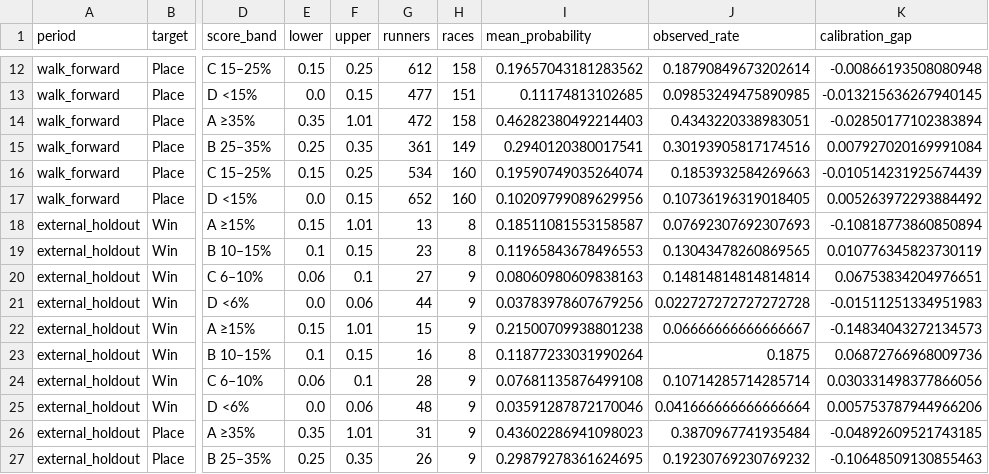
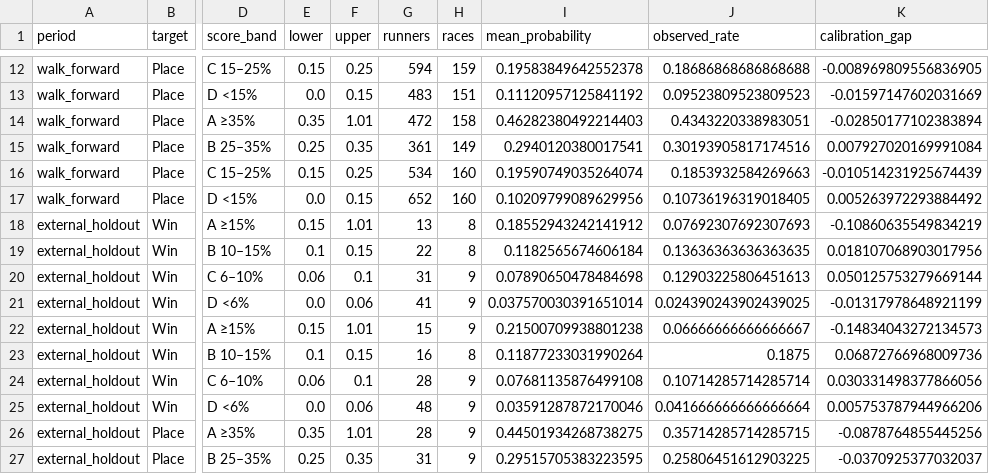
Before and after one commit to Kelvin1761/Kelvin-Agents, a CSV file: .agents/skills/hkjc_racing/hkjc_reflector/artifacts/hkjc_ml_program/score_band_analysis.csv, drawn as a sheet; only a part is shown, gaps mark what is left out; the diff covers the shown part only; the diff names each change by its address in the sheet, - before the commit and + after, or states it on an @@ line.

```diff
--- a/.agents/skills/hkjc_racing/hkjc_reflector/artifacts/hkjc_ml_program/score_band_analysis.csv
+++ b/.agents/skills/hkjc_racing/hkjc_reflector/artifacts/hkjc_ml_program/score_band_analysis.csv
-G12 (runners): 612
+G12 (runners): 594
-H12 (races): 158
+H12 (races): 159
-I12 (mean_probability): 0.19657043181283562
+I12 (mean_probability): 0.19583849642552378
-J12 (observed_rate): 0.18790849673202614
+J12 (observed_rate): 0.18686868686868688
-K12 (calibration_gap): -0.00866193508080948
+K12 (calibration_gap): -0.008969809556836905
-G13 (runners): 477
+G13 (runners): 483
-I13 (mean_probability): 0.11174813102685
+I13 (mean_probability): 0.11120957125841192
-J13 (observed_rate): 0.09853249475890985
+J13 (observed_rate): 0.09523809523809523
-K13 (calibration_gap): -0.013215636267940145
+K13 (calibration_gap): -0.01597147602031669
-I18 (mean_probability): 0.18511081553158587
+I18 (mean_probability): 0.18552943242141912
-K18 (calibration_gap): -0.10818773860850894
+K18 (calibration_gap): -0.10860635549834219
-G19 (runners): 23
+G19 (runners): 22
-I19 (mean_probability): 0.11965843678496553
+I19 (mean_probability): 0.1182565674606184
-J19 (observed_rate): 0.13043478260869565
+J19 (observed_rate): 0.13636363636363635
-K19 (calibration_gap): 0.010776345823730119
+K19 (calibration_gap): 0.018107068903017956
-G20 (runners): 27
+G20 (runners): 31
-I20 (mean_probability): 0.08060980609838163
+I20 (mean_probability): 0.07890650478484698
-J20 (observed_rate): 0.14814814814814814
+J20 (observed_rate): 0.12903225806451613
-K20 (calibration_gap): 0.06753834204976651
+K20 (calibration_gap): 0.050125753279669144
-G21 (runners): 44
+G21 (runners): 41
-I21 (mean_probability): 0.03783978607679256
+I21 (mean_probability): 0.037570030391651014
-J21 (observed_rate): 0.022727272727272728
+J21 (observed_rate): 0.024390243902439025
-K21 (calibration_gap): -0.01511251334951983
+K21 (calibration_gap): -0.01317978648921199
-G26 (runners): 31
+G26 (runners): 28
-I26 (mean_probability): 0.43602286941098023
+I26 (mean_probability): 0.44501934268738275
-J26 (observed_rate): 0.3870967741935484
+J26 (observed_rate): 0.35714285714285715
-K26 (calibration_gap): -0.04892609521743185
+K26 (calibration_gap): -0.0878764855445256
-G27 (runners): 26
+G27 (runners): 31
-I27 (mean_probability): 0.29879278361624695
+I27 (mean_probability): 0.29515705383223595
-J27 (observed_rate): 0.19230769230769232
+J27 (observed_rate): 0.25806451612903225
-K27 (calibration_gap): -0.10648509130855463
+K27 (calibration_gap): -0.0370925377032037
```
Also changed, not shown: 38 edited cells elsewhere in this file, .agents/skills/hkjc_racing/hkjc_reflector/artifacts/hkjc_ml_program/feature_dictionary.csv, .agents/skills/hkjc_racing/hkjc_reflector/artifacts/hkjc_ml_program/holdout_predictions.csv, 51 other files.
